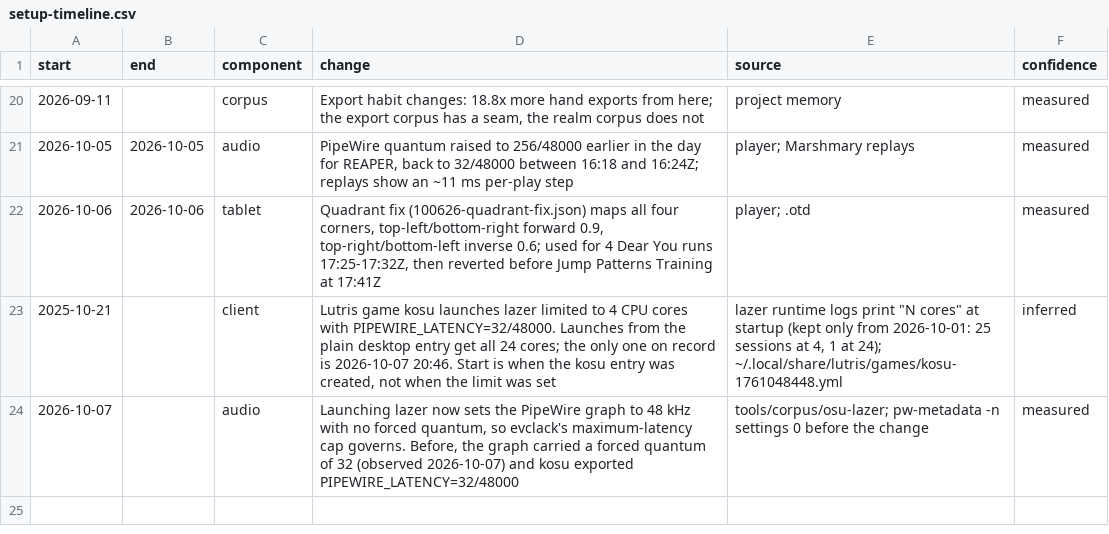
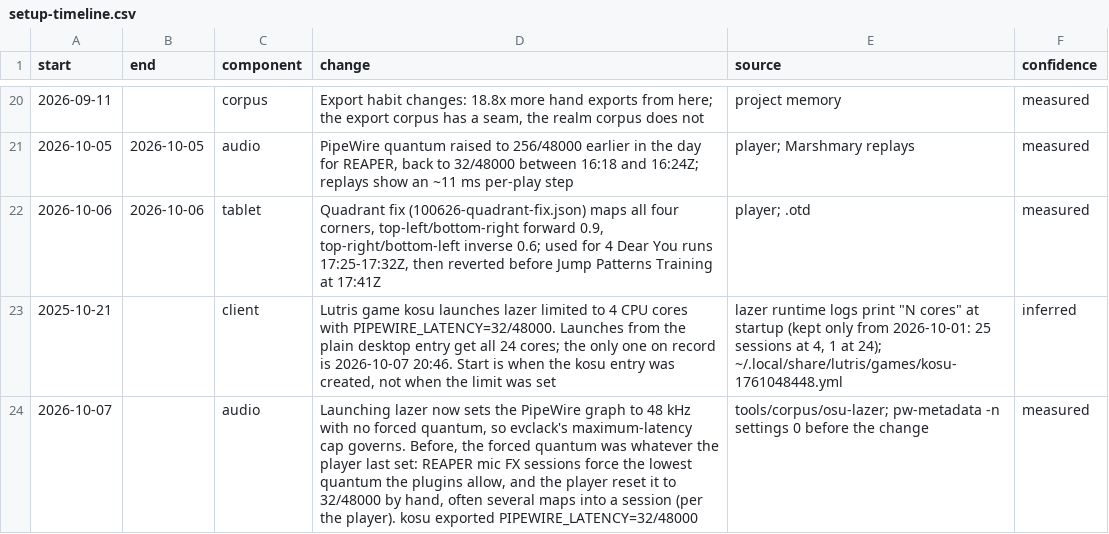
Before and after one commit to zakack/osu-replay-analysis, a CSV file: setup-timeline.csv, drawn as a sheet; only a part is shown, gaps mark what is left out.

```diff
--- a/setup-timeline.csv
+++ b/setup-timeline.csv
@@ -23,2 +23,2 @@ start,end,component,change,source,confidence
 2025-10-21,,client,"Lutris game kosu launches lazer limited to 4 CPU cores with PIPEWIRE_LATENCY=32/48000. Launches from the plain desktop entry get all 24 cores; the only one on record is 2026-10-07 20:46. Start is when the kosu entry was created, not when the limit was set","lazer runtime logs print ""N cores"" at startup (kept only from 2026-10-01: 25 sessions at 4, 1 at 24); ~/.local/share/lutris/games/kosu-1761048448.yml",inferred
-2026-10-07,,audio,"Launching lazer now sets the PipeWire graph to 48 kHz with no forced quantum, so evclack's maximum-latency cap governs. Before, the graph carried a forced quantum of 32 (observed 2026-10-07) and kosu exported PIPEWIRE_LATENCY=32/48000","tools/corpus/osu-lazer; pw-metadata -n settings 0 before the change",measured
+2026-10-07,,audio,"Launching lazer now sets the PipeWire graph to 48 kHz with no forced quantum, so evclack's maximum-latency cap governs. Before, the forced quantum was whatever the player last set: REAPER mic FX sessions force the lowest quantum the plugins allow, and the player reset it to 32/48000 by hand, often several maps into a session (per the player). kosu exported PIPEWIRE_LATENCY=32/48000","tools/corpus/osu-lazer; pw-metadata -n settings 0 before the change",measured
```
Also changed, not shown: 1 other file.
